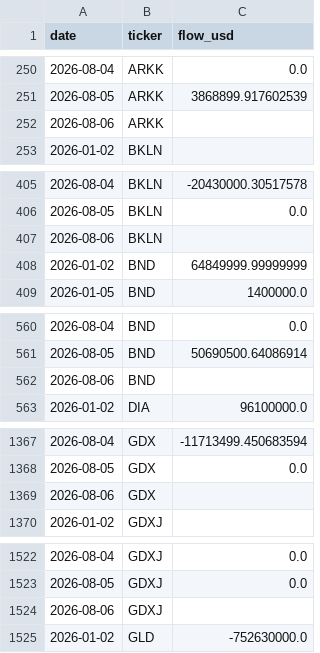
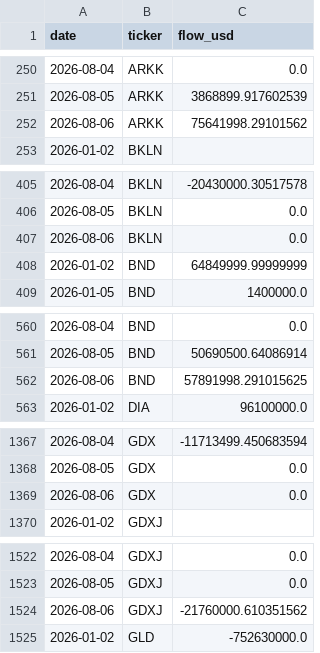
Before and after one commit to isaergun/etf-flows-data, a CSV file: data/etf_flows.csv, drawn as a sheet; only a part is shown, gaps mark what is left out; the diff covers the shown part only.

```diff
--- a/data/etf_flows.csv
+++ b/data/etf_flows.csv
@@ -251,3 +251,3 @@ date,ticker,flow_usd
 2026-08-05,ARKK,3868899.917602539
-2026-08-06,ARKK,
+2026-08-06,ARKK,75641998.29101562
 2026-01-02,BKLN,
@@ -406,3 +406,3 @@ date,ticker,flow_usd
 2026-08-05,BKLN,0.0
-2026-08-06,BKLN,
+2026-08-06,BKLN,0.0
 2026-01-02,BND,64849999.99999999
@@ -561,3 +561,3 @@ date,ticker,flow_usd
 2026-08-05,BND,50690500.64086914
-2026-08-06,BND,
+2026-08-06,BND,57891998.291015625
 2026-01-02,DIA,96100000.0
@@ -1368,3 +1368,3 @@ date,ticker,flow_usd
 2026-08-05,GDX,0.0
-2026-08-06,GDX,
+2026-08-06,GDX,0.0
 2026-01-02,GDXJ,
@@ -1523,3 +1523,3 @@ date,ticker,flow_usd
 2026-08-05,GDXJ,0.0
-2026-08-06,GDXJ,
+2026-08-06,GDXJ,-21760000.610351562
 2026-01-02,GLD,-752630000.0
```
Also changed, not shown: 7 edited cells elsewhere in this file, data/etf_aum.csv, data/etf_shares.csv.
